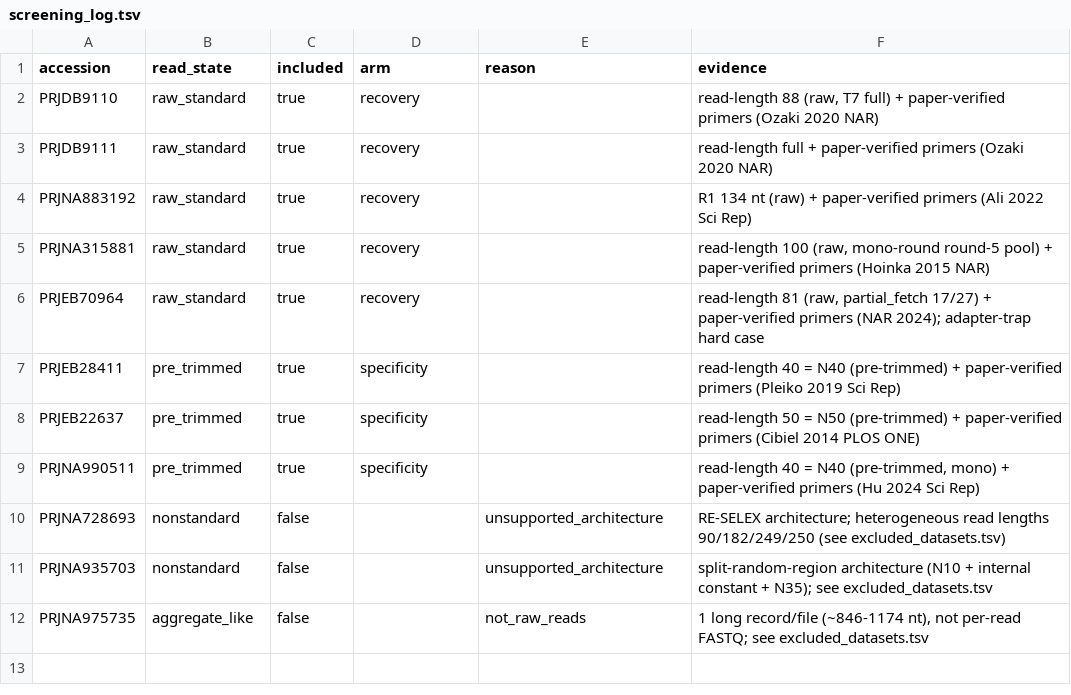
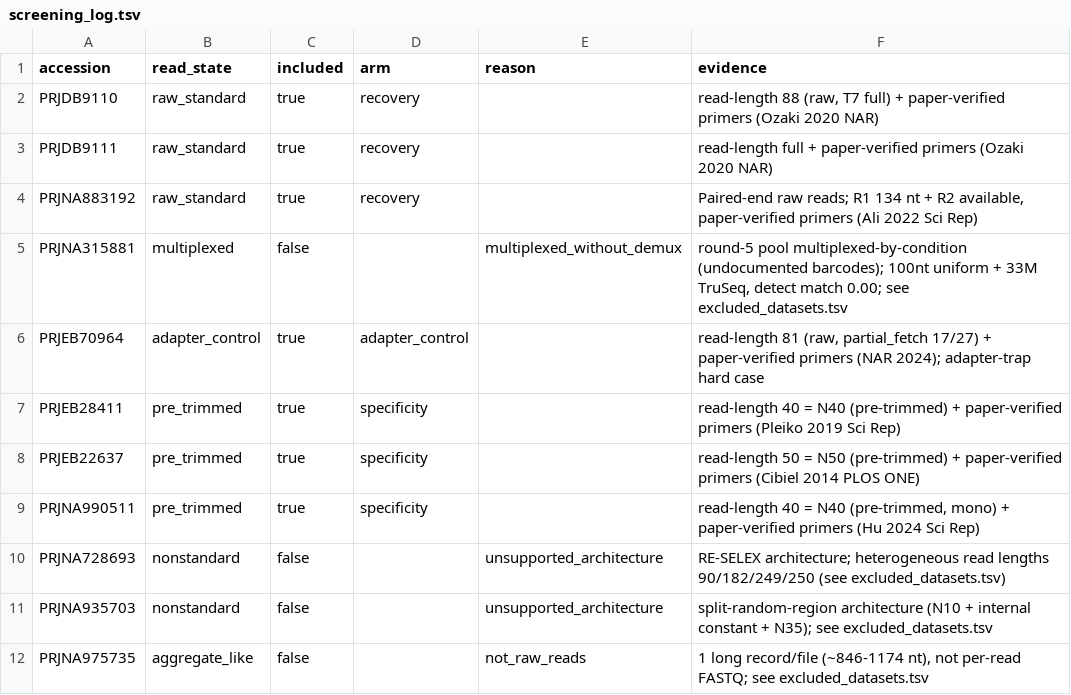
Before and after one commit to marcorotanegroni/selexprep, a TSV file: benchmarks/screening_log.tsv, drawn as a sheet.

```diff
--- a/benchmarks/screening_log.tsv
+++ b/benchmarks/screening_log.tsv
@@ -3,5 +3,5 @@ PRJDB9110	raw_standard	true	recovery		read-length 88 (raw, T7 full) + paper-veri
 PRJDB9111	raw_standard	true	recovery		read-length full + paper-verified primers (Ozaki 2020 NAR)
-PRJNA883192	raw_standard	true	recovery		R1 134 nt (raw) + paper-verified primers (Ali 2022 Sci Rep)
-PRJNA315881	raw_standard	true	recovery		read-length 100 (raw, mono-round round-5 pool) + paper-verified primers (Hoinka 2015 NAR)
-PRJEB70964	raw_standard	true	recovery		read-length 81 (raw, partial_fetch 17/27) + paper-verified primers (NAR 2024); adapter-trap hard case
+PRJNA883192	raw_standard	true	recovery		Paired-end raw reads; R1 134 nt + R2 available, paper-verified primers (Ali 2022 Sci Rep)
+PRJNA315881	multiplexed	false		multiplexed_without_demux	round-5 pool multiplexed-by-condition (undocumented barcodes); 100nt uniform + 33M TruSeq, detect match 0.00; see excluded_datasets.tsv
+PRJEB70964	adapter_control	true	adapter_control		read-length 81 (raw, partial_fetch 17/27) + paper-verified primers (NAR 2024); adapter-trap hard case
 PRJEB28411	pre_trimmed	true	specificity		read-length 40 = N40 (pre-trimmed) + paper-verified primers (Pleiko 2019 Sci Rep)
```
Also changed, not shown: benchmarks/excluded_datasets.tsv, benchmarks/ground_truth.tsv, 15 other files.
